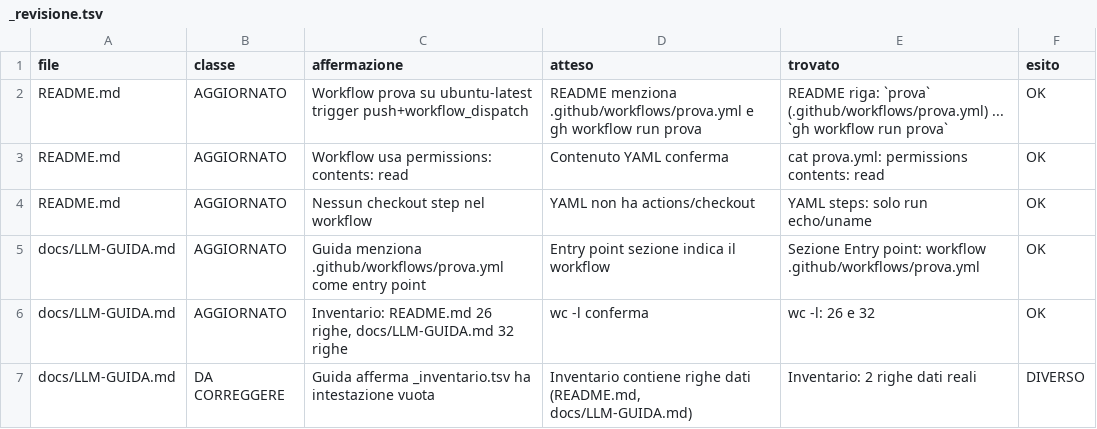
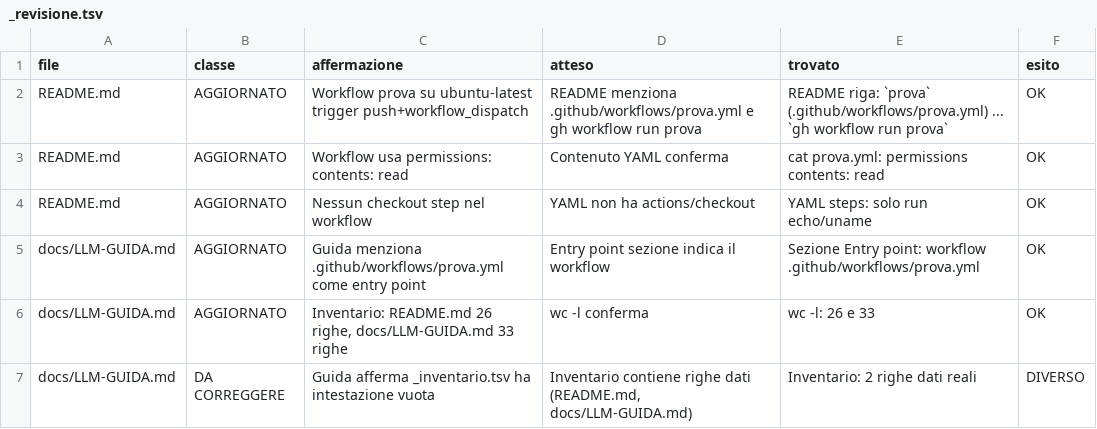
Before and after one commit to obi2kenobi/ci-prova-runner-pub, a TSV file: docs/_revisione.tsv, drawn as a sheet.

Commit message:
fix(g4): guida e revisione 32 -> 33 righe LLM-GUIDA.md

```diff
--- a/docs/_revisione.tsv
+++ b/docs/_revisione.tsv
@@ -5,3 +5,3 @@ README.md	AGGIORNATO	Nessun checkout step nel workflow	YAML non ha actions/check
 docs/LLM-GUIDA.md	AGGIORNATO	Guida menziona .github/workflows/prova.yml come entry point	Entry point sezione indica il workflow	Sezione Entry point: workflow .github/workflows/prova.yml	OK
-docs/LLM-GUIDA.md	AGGIORNATO	Inventario: README.md 26 righe, docs/LLM-GUIDA.md 32 righe	wc -l conferma	wc -l: 26 e 32	OK
+docs/LLM-GUIDA.md	AGGIORNATO	Inventario: README.md 26 righe, docs/LLM-GUIDA.md 33 righe	wc -l conferma	wc -l: 26 e 33	OK
 docs/LLM-GUIDA.md	DA CORREGGERE	Guida afferma _inventario.tsv ha intestazione vuota	Inventario contiene righe dati (README.md, docs/LLM-GUIDA.md)	Inventario: 2 righe dati reali	DIVERSO
```
Also changed, not shown: 1 other file.
